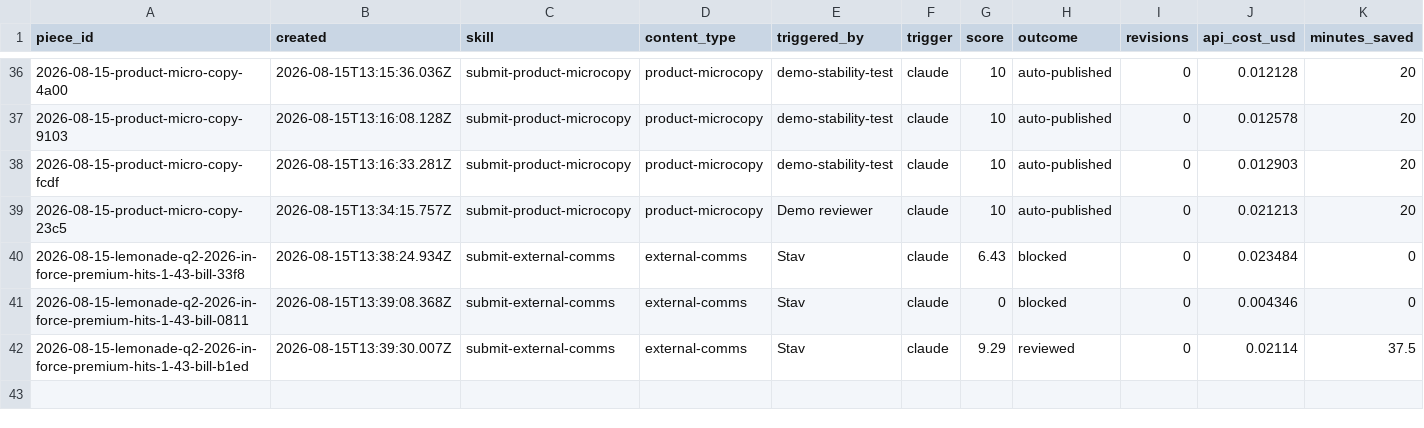
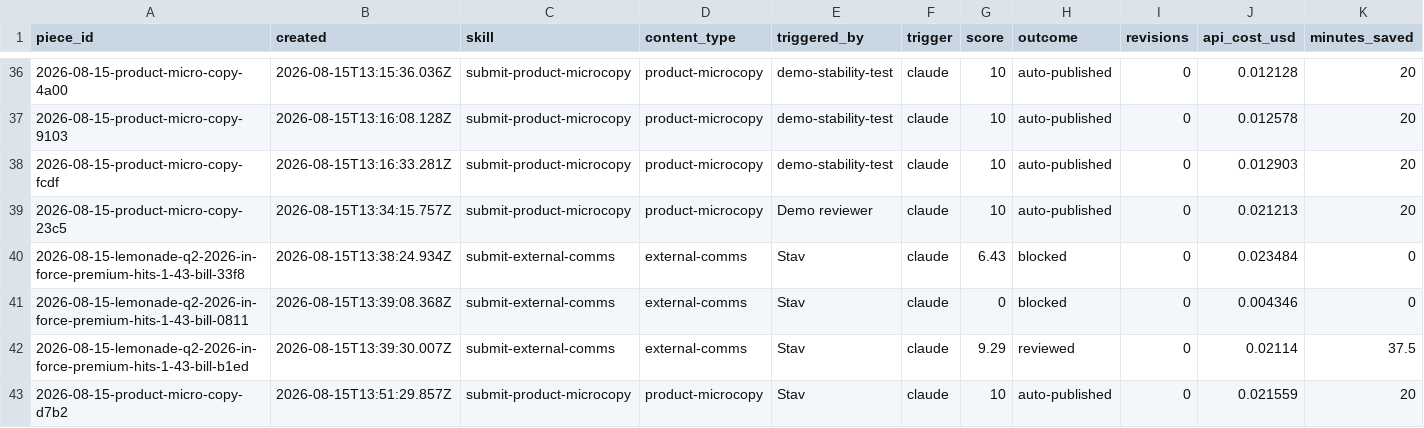
Before and after one commit to stavcharkham/contentino, a CSV file: metrics/ledger.csv, drawn as a sheet; only a part is shown, gaps mark what is left out; the diff names each change by its address in the sheet, - before the commit and + after, or states it on an @@ line.

Commit message:
Record scored draft 2026-08-15-product-micro-copy-d7b2

```diff
--- a/metrics/ledger.csv
+++ b/metrics/ledger.csv
+row 43: 2026-08-15-product-micro-copy-d7b2 | 2026-08-15T13:51:29.857Z | submit-product-microcopy | product-microcopy | Stav | claude | 10 | auto-published | 0 | 0.021559 | 20
```
Also changed, not shown: 2 other files.
